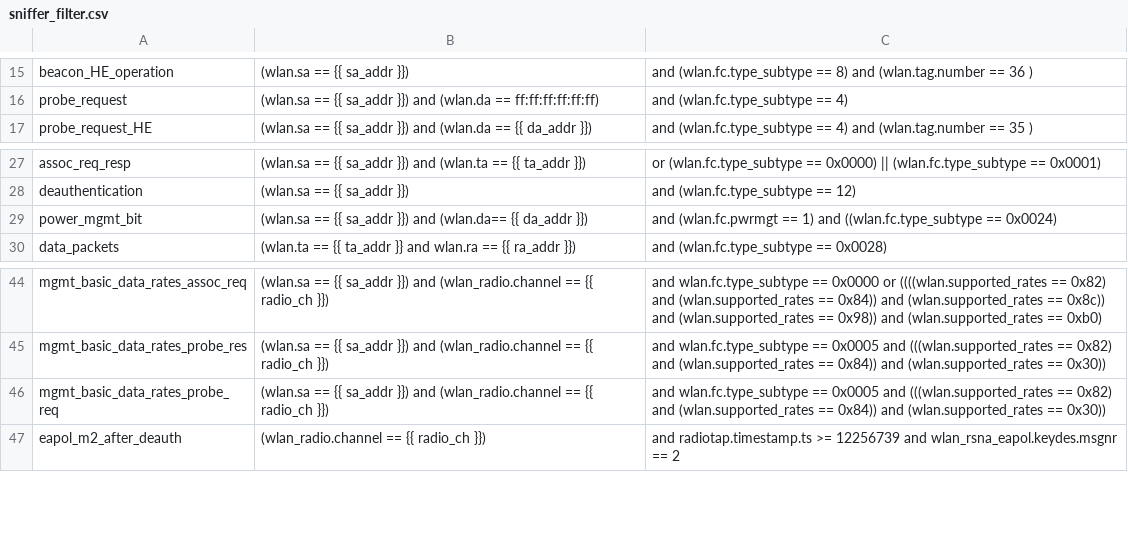
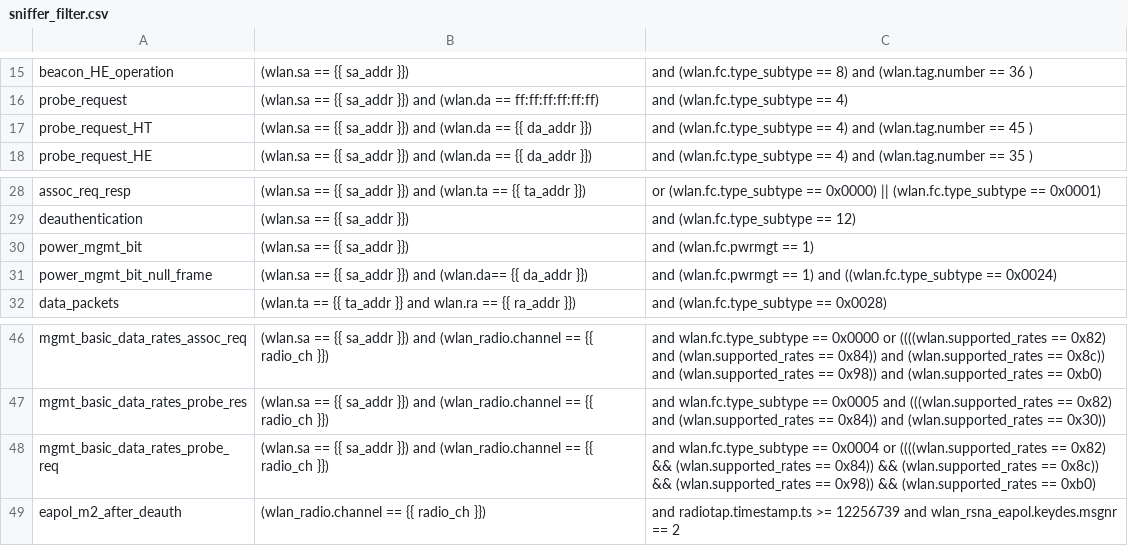
Before and after one commit to avinashsilabs/Sample_App_Automation_utf, a CSV file: config/sniffer_filter.csv, drawn as a sheet; only a part is shown, gaps mark what is left out.

Commit message:
Pull request #2048: Feature/WIFI BT UTFHELP-2632 Updating sniffer filter
Merge in IOT_INFRA_SW/utf_wifi from feature/WIFI_BT_UTFHELP-2632-Updating_sniffer_filter to release/milestone46

Squashed commit of the following:

commit 5ac563eeeff599466428643617c17152fad03860
Author: Vivek Verma <viverma@silabs.com>
Date:   Mon Aug 28 14:23:12 2023 +0530

    updating powermgmt filter

commit c82ce0a98e20a969c2bf938932a7dd543a36fac2
Author: Vivek Verma <viverma@silabs.com>
Date:   Mon Aug 28 14:22:27 2023 +0530

    Deleting old file

commit 33b3b657afb1806284440dc5caa6c7257f74b5de
Author: Vivek Verma <viverma@silabs.com>
Date:   Mon Aug 28 10:58:02 2023 +0530

    Updating sniffer new fields

commit f8ab5453e54023761d41a6573f2dd15f406c66ae
Author: Vivek Verma <viverma@silabs.com>
Date:   Mon Aug 28 10:57:13 2023 +0530

    Deleting old file

```diff
--- a/config/sniffer_filter.csv
+++ b/config/sniffer_filter.csv
@@ -16,2 +16,3 @@ beacon_HE_operation,(wlan.sa == {{ sa_addr }}), and (wlan.fc.type_subtype == 8)
 probe_request,(wlan.sa == {{ sa_addr }}) and (wlan.da == ff:ff:ff:ff:ff:ff), and (wlan.fc.type_subtype == 4)
+probe_request_HT,(wlan.sa == {{ sa_addr }}) and (wlan.da == {{ da_addr }}), and (wlan.fc.type_subtype == 4) and (wlan.tag.number == 45 )
 probe_request_HE,(wlan.sa == {{ sa_addr }}) and (wlan.da == {{ da_addr }}), and (wlan.fc.type_subtype == 4) and (wlan.tag.number == 35 )
@@ -28,3 +29,4 @@ assoc_req_resp,(wlan.sa == {{ sa_addr }}) and (wlan.ta == {{ ta_addr }}), or (wl
 deauthentication,(wlan.sa == {{ sa_addr }}), and (wlan.fc.type_subtype == 12)
-power_mgmt_bit,(wlan.sa == {{ sa_addr }}) and (wlan.da== {{ da_addr }}), and (wlan.fc.pwrmgt == 1) and ((wlan.fc.type_subtype == 0x0024)
+power_mgmt_bit,(wlan.sa == {{ sa_addr }}), and (wlan.fc.pwrmgt == 1)
+power_mgmt_bit_null_frame,(wlan.sa == {{ sa_addr }}) and (wlan.da== {{ da_addr }}), and (wlan.fc.pwrmgt == 1) and ((wlan.fc.type_subtype == 0x0024)
 data_packets,(wlan.ta == {{ ta_addr }} and wlan.ra == {{ ra_addr }}), and (wlan.fc.type_subtype == 0x0028)
@@ -45,3 +47,3 @@ mgmt_basic_data_rates_assoc_req,(wlan.sa == {{ sa_addr }}) and (wlan_radio.chann
 mgmt_basic_data_rates_probe_res,(wlan.sa == {{ sa_addr }}) and (wlan_radio.channel == {{ radio_ch }}), and wlan.fc.type_subtype == 0x0005 and (((wlan.supported_rates == 0x82) and (wlan.supported_rates == 0x84)) and (wlan.supported_rates == 0x30))
-mgmt_basic_data_rates_probe_req,(wlan.sa == {{ sa_addr }}) and (wlan_radio.channel == {{ radio_ch }}), and wlan.fc.type_subtype == 0x0005 and (((wlan.supported_rates == 0x82) and (wlan.supported_rates == 0x84)) and (wlan.supported_rates == 0x30))
+mgmt_basic_data_rates_probe_req,(wlan.sa == {{ sa_addr }}) and (wlan_radio.channel == {{ radio_ch }}), and wlan.fc.type_subtype == 0x0004 or ((((wlan.supported_rates == 0x82) && (wlan.supported_rates == 0x84)) && (wlan.supported_rates == 0x8c)) && (wlan.supported_rates == 0x98)) && (wlan.supported_rates == 0xb0)
 eapol_m2_after_deauth,(wlan_radio.channel == {{ radio_ch }}), and radiotap.timestamp.ts >= 12256739 and wlan_rsna_eapol.keydes.msgnr == 2
```
